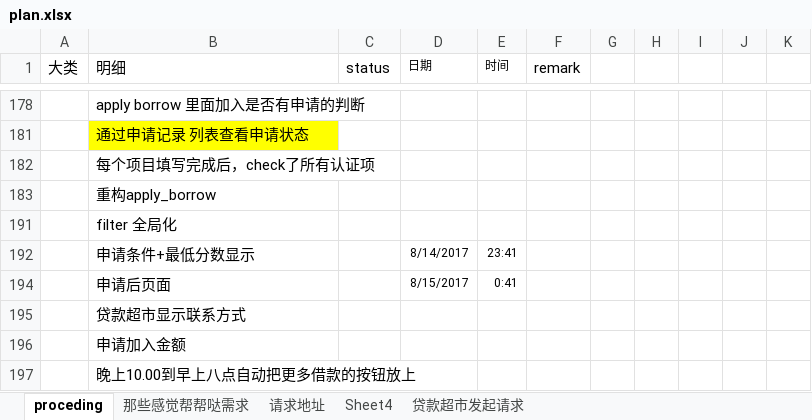
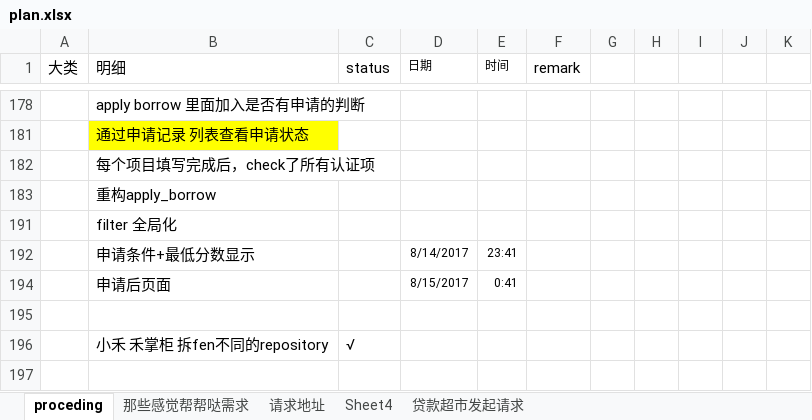
Before and after one commit to hsd8791/hezhanggui, an Excel workbook: plan.xlsx, sheet proceding, drawn as a sheet; only a part is shown, gaps mark what is left out; values as stored, in another font and other column widths than the file's, no borders; removed rows and columns are numbered as before the commit, all else as after; the diff names each change by its address in the sheet, - before the commit and + after, or states it on an @@ line.

```diff
--- a/plan.xlsx (sheet proceding)
+++ b/plan.xlsx (sheet proceding)
-B195 (明细): 贷款超市显示联系方式
+B195 (明细): (empty)
-row 196:  | 申请加入金额
-row 197:  | 晚上10.00到早上八点自动把更多借款的按钮放上
+row 196:  | 小禾 禾掌柜 拆fen不同的repository | √
```
Also changed, not shown: 6 other files.
